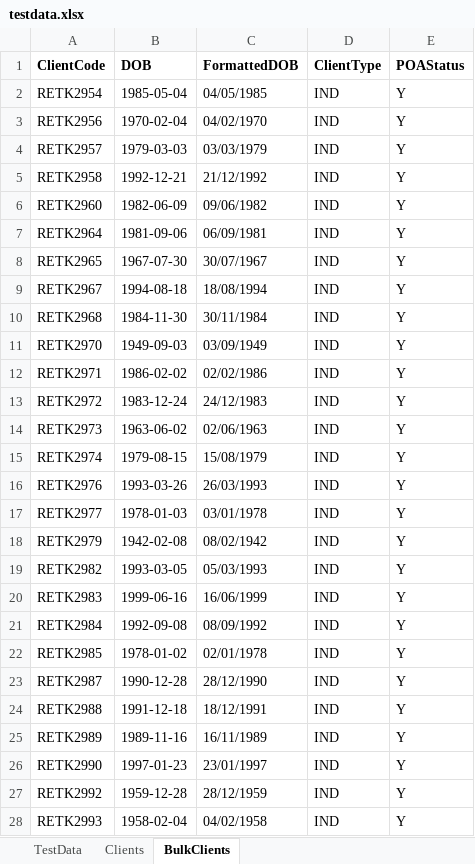
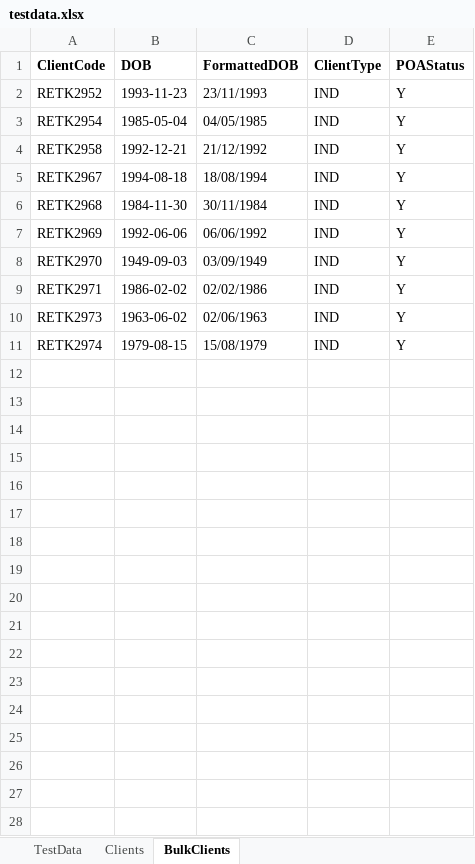
Before and after one commit to tejas-patil-87/selenium, an Excel workbook: src/main/resources/testdata.xlsx, sheet BulkClients, drawn as a sheet; only a part is shown; values as stored, in another font and other column widths than the file's, no borders; removed rows and columns are numbered as before the commit, all else as after; the diff covers the shown part only; the diff names each change by its address in the sheet, - before the commit and + after, or states it on an @@ line.

```diff
--- a/src/main/resources/testdata.xlsx (sheet BulkClients)
+++ b/src/main/resources/testdata.xlsx (sheet BulkClients)
+row 2: RETK2952 | 1993-11-23 | 23/11/1993 | IND | Y
-row 3: RETK2956 | 1970-02-04 | 04/02/1970 | IND | Y
-row 4: RETK2957 | 1979-03-03 | 03/03/1979 | IND | Y
-row 6: RETK2960 | 1982-06-09 | 09/06/1982 | IND | Y
-row 7: RETK2964 | 1981-09-06 | 06/09/1981 | IND | Y
-row 8: RETK2965 | 1967-07-30 | 30/07/1967 | IND | Y
+row 7: RETK2969 | 1992-06-06 | 06/06/1992 | IND | Y
-row 13: RETK2972 | 1983-12-24 | 24/12/1983 | IND | Y
-row 16: RETK2976 | 1993-03-26 | 26/03/1993 | IND | Y
-row 17: RETK2977 | 1978-01-03 | 03/01/1978 | IND | Y
-row 18: RETK2979 | 1942-02-08 | 08/02/1942 | IND | Y
-row 19: RETK2982 | 1993-03-05 | 05/03/1993 | IND | Y
-row 20: RETK2983 | 1999-06-16 | 16/06/1999 | IND | Y
-row 21: RETK2984 | 1992-09-08 | 08/09/1992 | IND | Y
-row 22: RETK2985 | 1978-01-02 | 02/01/1978 | IND | Y
-row 23: RETK2987 | 1990-12-28 | 28/12/1990 | IND | Y
-row 24: RETK2988 | 1991-12-18 | 18/12/1991 | IND | Y
-row 25: RETK2989 | 1989-11-16 | 16/11/1989 | IND | Y
-row 26: RETK2990 | 1997-01-23 | 23/01/1997 | IND | Y
-row 27: RETK2992 | 1959-12-28 | 28/12/1959 | IND | Y
-row 28: RETK2993 | 1958-02-04 | 04/02/1958 | IND | Y
```
Also changed, not shown: 23 removed rows elsewhere in this sheet, 12 other files.
